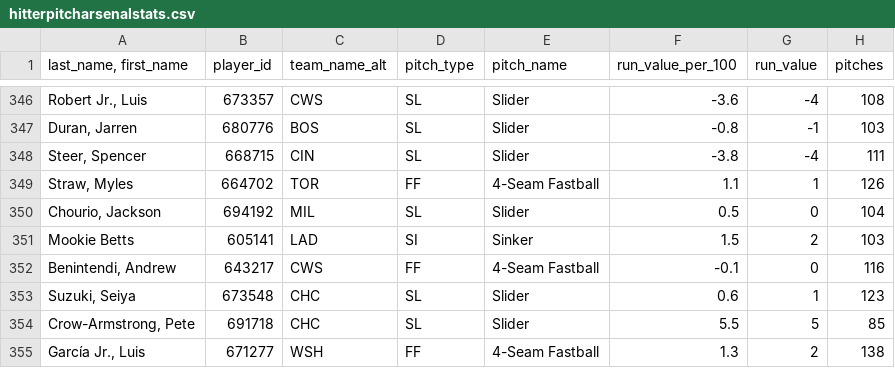
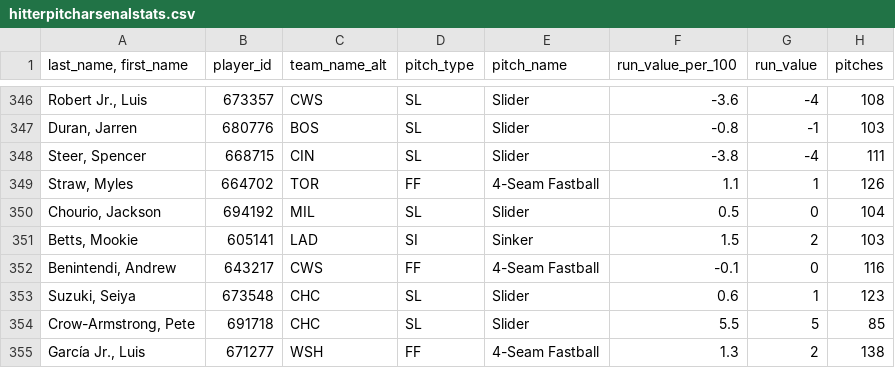
Before and after one commit to futurepr0n/BaseballTracker, a CSV file: public/data/stats/hitterpitcharsenalstats.csv, drawn as a sheet; only a part is shown, gaps mark what is left out; the diff names each change by its address in the sheet, - before the commit and + after, or states it on an @@ line.

Commit message:
fix to the names of two players

```diff
--- a/public/data/stats/hitterpitcharsenalstats.csv
+++ b/public/data/stats/hitterpitcharsenalstats.csv
-A351 (last_name, first_name): Mookie Betts
+A351 (last_name, first_name): Betts, Mookie
```
Also changed, not shown: public/data/stats/pitcherpitcharsenalstats.csv.
